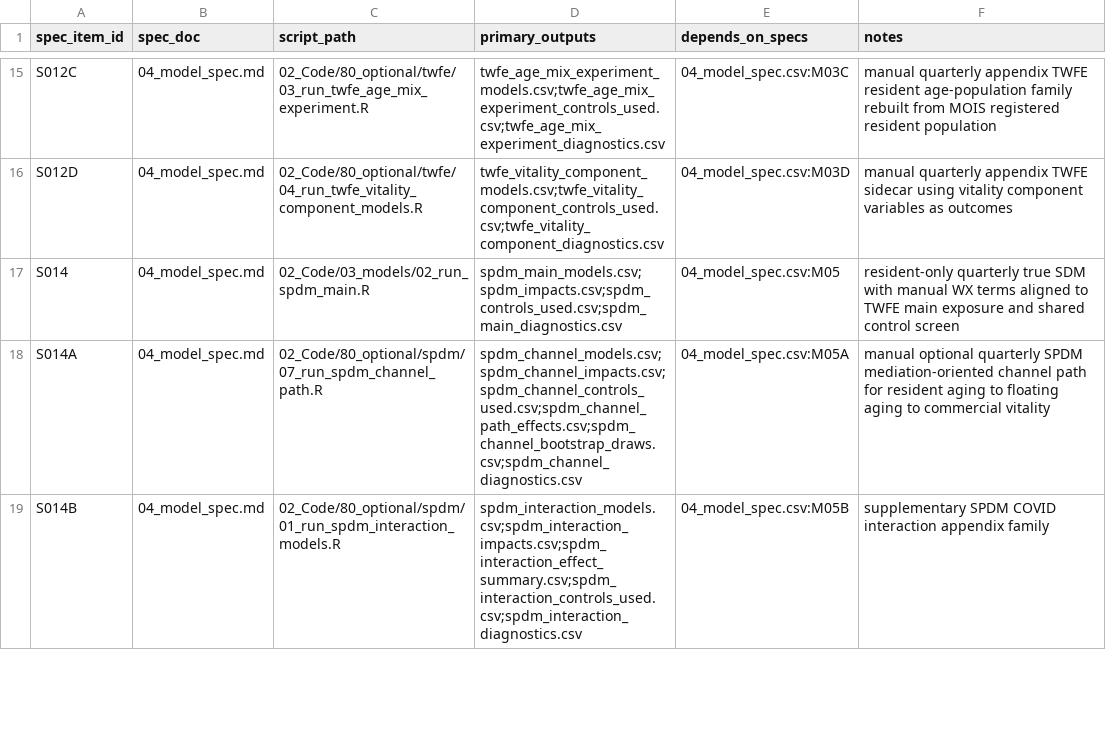
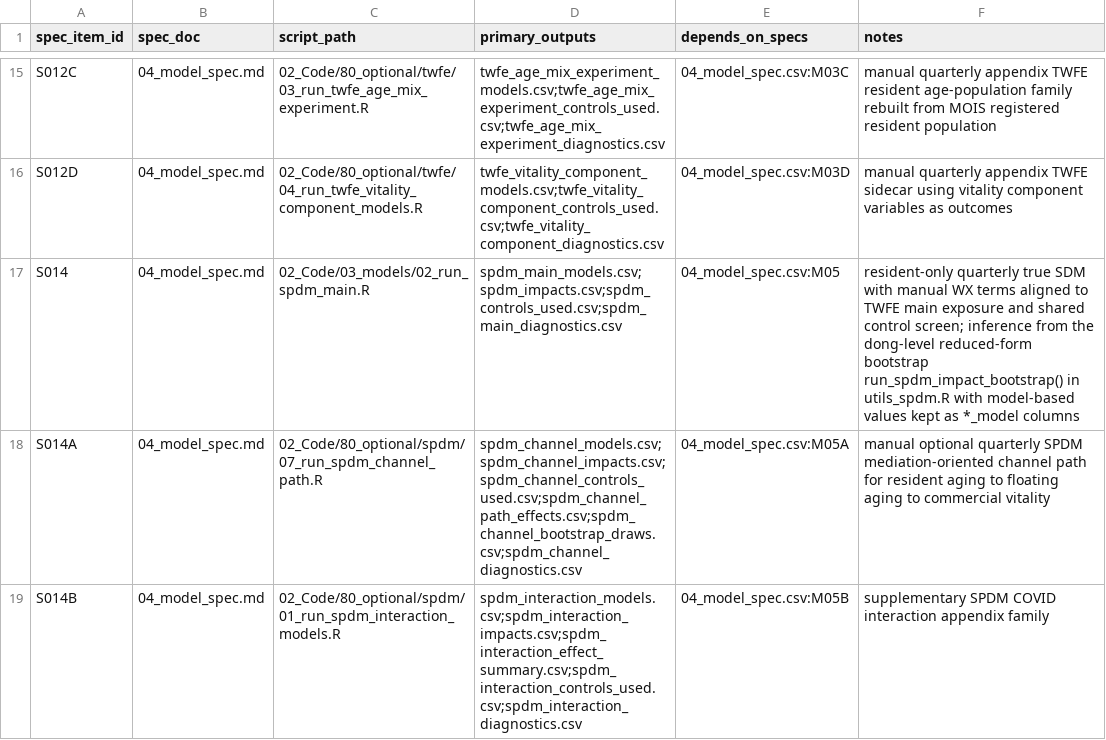
Before and after one commit to slowpacer9504/aging-commercial-vitality-seoul, a CSV file: 04_Docs/02_Codebook/99_spec_to_code_map.csv, drawn as a sheet; only a part is shown, gaps mark what is left out; the diff covers the shown part only.

Commit message:
fix(spdm): take main SPDM inference from a dong-level reduced-form bootstrap
The model-based ML standard errors of splm::spml() treat a dong's errors as
independent across quarters. On this panel the exposure is close to a
dong-specific trend and the TWFE residual AR(1) is 0.61 to 0.81, so they
understate the impact standard errors by 2 to 4.6 times. A Monte Carlo on the
real design gives 48 to 64% coverage for the model-based 95% intervals, and
92% when the errors are independent, so the estimator is sound and the
assumption is what fails. This reverses the 2026-09-04 withdrawal of that
diagnosis, whose 150-draw experiment is not in the repository.

- utils_spdm.R: run_spdm_impact_bootstrap() flips all residuals of a dong with
  one Rademacher weight, regenerates the outcome through the reduced form,
  refits spml(), and re-estimates rho, beta and theta jointly. A run with
  fewer than 90% valid draws reports no inference instead of falling back.
- 02_run_spdm_main.R and the vitality-component sidecar write the bootstrap
  into the primary se/z/p/ci columns and keep the model-based values as
  *_model columns; point estimates are unchanged to 1e-7.
- Evidence synthesis stops on a main table without the bootstrap, QC check S04
  fails on one, and the W-robustness presentation tables drop their
  model-based p-value column.
- New test_spdm_impact_bootstrap.R: 235 assertions pass in the full suite.
- Docs: withdraw "SE not understated (0.92x)", correct that spml() does accept
  LeeYu, record that splm returns vcov block-diagonally, and add an H2 status
  note. Re-run on 2026-10-04: significant impacts fall from 13 of 15 to 3 and
  no indirect effect is significant; no claim tier changes.

```diff
--- a/04_Docs/02_Codebook/99_spec_to_code_map.csv
+++ b/04_Docs/02_Codebook/99_spec_to_code_map.csv
@@ -16,3 +16,3 @@ S012C,04_model_spec.md,02_Code/80_optional/twfe/03_run_twfe_age_mix_experiment.R
 S012D,04_model_spec.md,02_Code/80_optional/twfe/04_run_twfe_vitality_component_models.R,twfe_vitality_component_models.csv;twfe_vitality_component_controls_used.csv;twfe_vitality_component_diagnostics.csv,04_model_spec.csv:M03D,manual quarterly appendix TWFE sidecar using vitality component variables as outcomes
-S014,04_model_spec.md,02_Code/03_models/02_run_spdm_main.R,spdm_main_models.csv;spdm_impacts.csv;spdm_controls_used.csv;spdm_main_diagnostics.csv,04_model_spec.csv:M05,resident-only quarterly true SDM with manual WX terms aligned to TWFE main exposure and shared control screen
+S014,04_model_spec.md,02_Code/03_models/02_run_spdm_main.R,spdm_main_models.csv;spdm_impacts.csv;spdm_controls_used.csv;spdm_main_diagnostics.csv,04_model_spec.csv:M05,resident-only quarterly true SDM with manual WX terms aligned to TWFE main exposure and shared control screen; inference from the dong-level reduced-form bootstrap run_spdm_impact_bootstrap() in utils_spdm.R with model-based values kept as *_model columns
 S014A,04_model_spec.md,02_Code/80_optional/spdm/07_run_spdm_channel_path.R,spdm_channel_models.csv;spdm_channel_impacts.csv;spdm_channel_controls_used.csv;spdm_channel_path_effects.csv;spdm_channel_bootstrap_draws.csv;spdm_channel_diagnostics.csv,04_model_spec.csv:M05A,manual optional quarterly SPDM mediation-oriented channel path for resident aging to floating aging to commercial vitality
```
Also changed, not shown: 1 edited cell elsewhere in this file, 04_Docs/02_Codebook/04_model_spec.csv, 15 other files.
